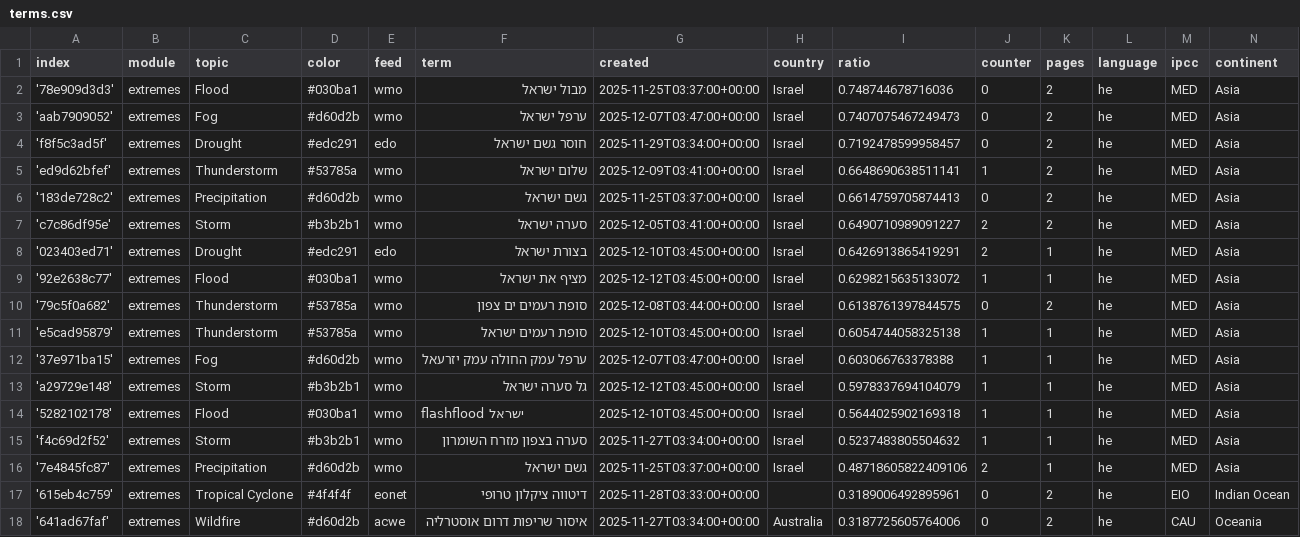
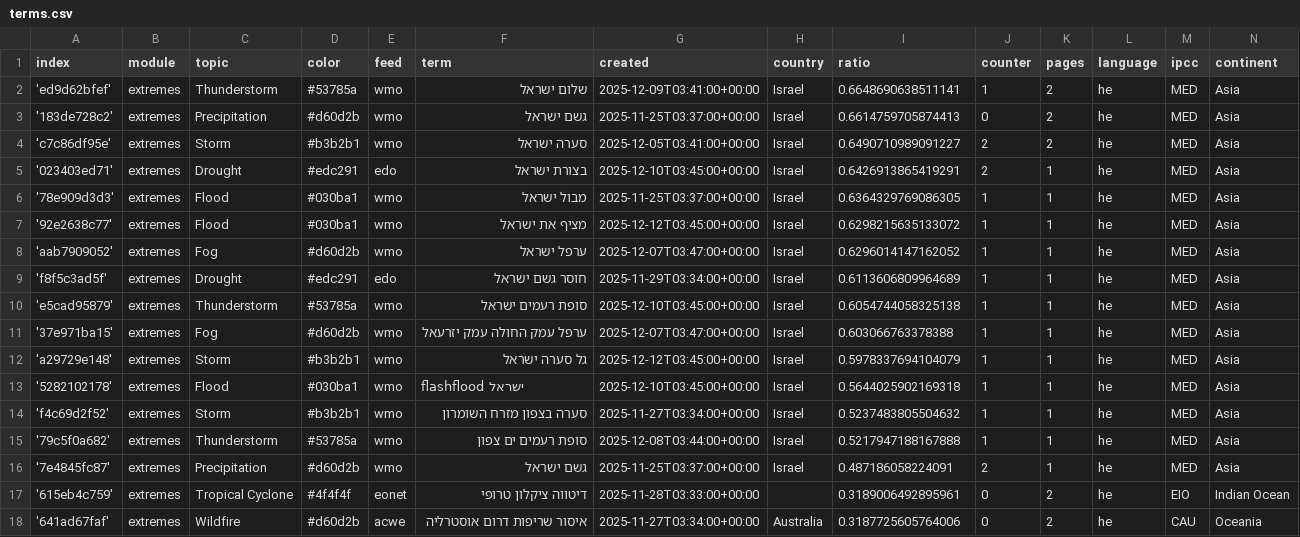
Before and after one commit to picawe-news/hebrewExtremes, a CSV file: terms.csv, drawn as a sheet; only a part is shown.

Commit message:
Commit from GitHub Actions (harvest:0.0)

```diff
--- a/terms.csv
+++ b/terms.csv
@@ -1,5 +1,2 @@
 index,module,topic,color,feed,term,created,country,ratio,counter,pages,language,ipcc,continent
-'78e909d3d3',extremes,Flood,#030ba1,wmo,מבול ישראל,2025-11-25T03:37:00+00:00,Israel,0.748744678716036,0,2,he,MED,Asia
-'aab7909052',extremes,Fog,#d60d2b,wmo,ערפל ישראל,2025-12-07T03:47:00+00:00,Israel,0.7407075467249473,0,2,he,MED,Asia
-'f8f5c3ad5f',extremes,Drought,#edc291,edo,חוסר גשם ישראל,2025-11-29T03:34:00+00:00,Israel,0.7192478599958457,0,2,he,MED,Asia
 'ed9d62bfef',extremes,Thunderstorm,#53785a,wmo,שלום ישראל,2025-12-09T03:41:00+00:00,Israel,0.6648690638511141,1,2,he,MED,Asia
@@ -8,4 +5,6 @@ index,module,topic,color,feed,term,created,country,ratio,counter,pages,language,
 '023403ed71',extremes,Drought,#edc291,edo,בצורת ישראל,2025-12-10T03:45:00+00:00,Israel,0.6426913865419291,2,1,he,MED,Asia
+'78e909d3d3',extremes,Flood,#030ba1,wmo,מבול ישראל,2025-11-25T03:37:00+00:00,Israel,0.6364329769086305,1,1,he,MED,Asia
 '92e2638c77',extremes,Flood,#030ba1,wmo,מציף את ישראל,2025-12-12T03:45:00+00:00,Israel,0.6298215635133072,1,1,he,MED,Asia
-'79c5f0a682',extremes,Thunderstorm,#53785a,wmo,סופת רעמים ים צפון,2025-12-08T03:44:00+00:00,Israel,0.6138761397844575,0,2,he,MED,Asia
+'aab7909052',extremes,Fog,#d60d2b,wmo,ערפל ישראל,2025-12-07T03:47:00+00:00,Israel,0.6296014147162052,1,1,he,MED,Asia
+'f8f5c3ad5f',extremes,Drought,#edc291,edo,חוסר גשם ישראל,2025-11-29T03:34:00+00:00,Israel,0.6113606809964689,1,1,he,MED,Asia
 'e5cad95879',extremes,Thunderstorm,#53785a,wmo,סופת רעמים ישראל,2025-12-10T03:45:00+00:00,Israel,0.6054744058325138,1,1,he,MED,Asia
@@ -15,3 +14,4 @@ index,module,topic,color,feed,term,created,country,ratio,counter,pages,language,
 'f4c69d2f52',extremes,Storm,#b3b2b1,wmo,סערה בצפון מזרח השומרון,2025-11-27T03:34:00+00:00,Israel,0.5237483805504632,1,1,he,MED,Asia
-'7e4845fc87',extremes,Precipitation,#d60d2b,wmo,גשם ישראל,2025-11-25T03:37:00+00:00,Israel,0.48718605822409106,2,1,he,MED,Asia
+'79c5f0a682',extremes,Thunderstorm,#53785a,wmo,סופת רעמים ים צפון,2025-12-08T03:44:00+00:00,Israel,0.5217947188167888,1,1,he,MED,Asia
+'7e4845fc87',extremes,Precipitation,#d60d2b,wmo,גשם ישראל,2025-11-25T03:37:00+00:00,Israel,0.487186058224091,2,1,he,MED,Asia
 '615eb4c759',extremes,Tropical Cyclone,#4f4f4f,eonet,דיטווה ציקלון טרופי,2025-11-28T03:33:00+00:00,,0.3189006492895961,0,2,he,EIO,Indian Ocean
```
